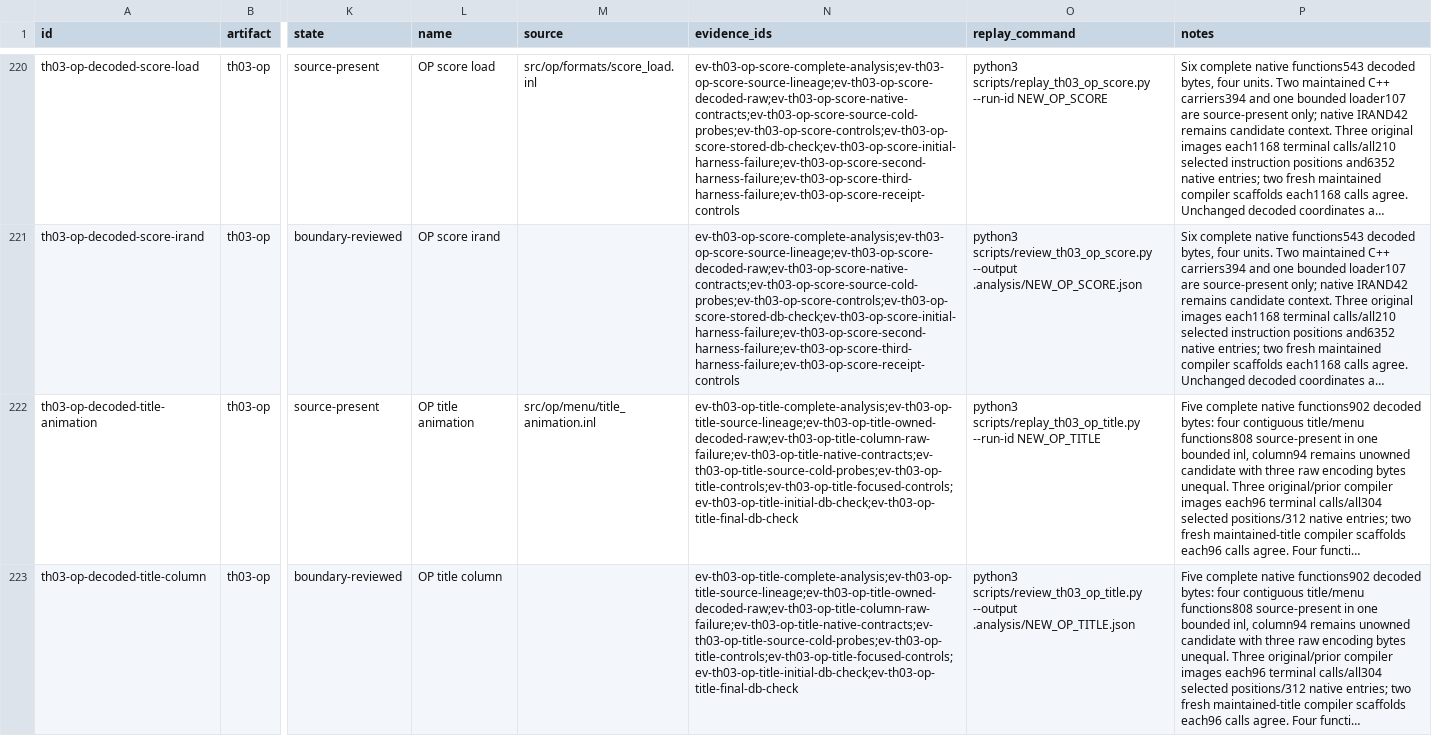
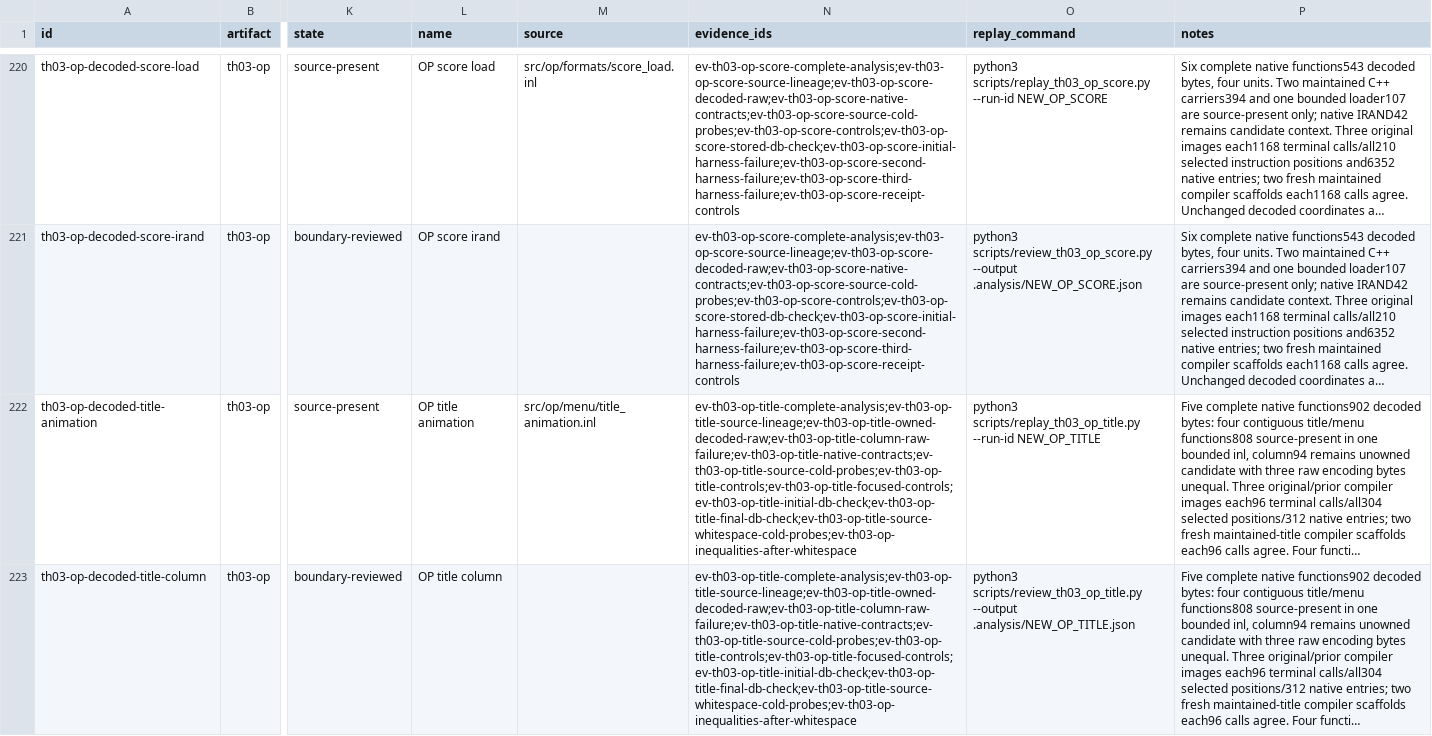
Before and after one commit to N0zoM1z0/th03, a CSV file: config/units.csv, drawn as a sheet; only a part is shown, gaps mark what is left out; long unchanged cells end in …; the diff names each change by its address in the sheet, - before the commit and + after, or states it on an @@ line.

```diff
--- a/config/units.csv
+++ b/config/units.csv
-N222:N223 (evidence_ids): ev-th03-op-title-complete-analysis;ev-th03-op-title-source-lineage;ev-th03-op-title-owned-decoded-raw;ev-th03-op-title-column-raw-failure;ev-th03-op-title-native-contracts;ev-th03-op-title-source-cold-probes;ev-th03-op-title-controls;ev-th03-op-title-focused-controls;ev-th03-op-title-initial-db-check;ev-th03-op-title-final-db-check
+N222:N223 (evidence_ids): ev-th03-op-title-complete-analysis;ev-th03-op-title-source-lineage;ev-th03-op-title-owned-decoded-raw;ev-th03-op-title-column-raw-failure;ev-th03-op-title-native-contracts;ev-th03-op-title-source-cold-probes;ev-th03-op-title-controls;ev-th03-op-title-focused-controls;ev-th03-op-title-initial-db-check;ev-th03-op-title-final-db-check;ev-th03-op-title-source-whitespace-cold-probes;ev-th03-op-inequalities-after-whitespace
```
Also changed, not shown: config/knowledge.csv, 5 other files.
